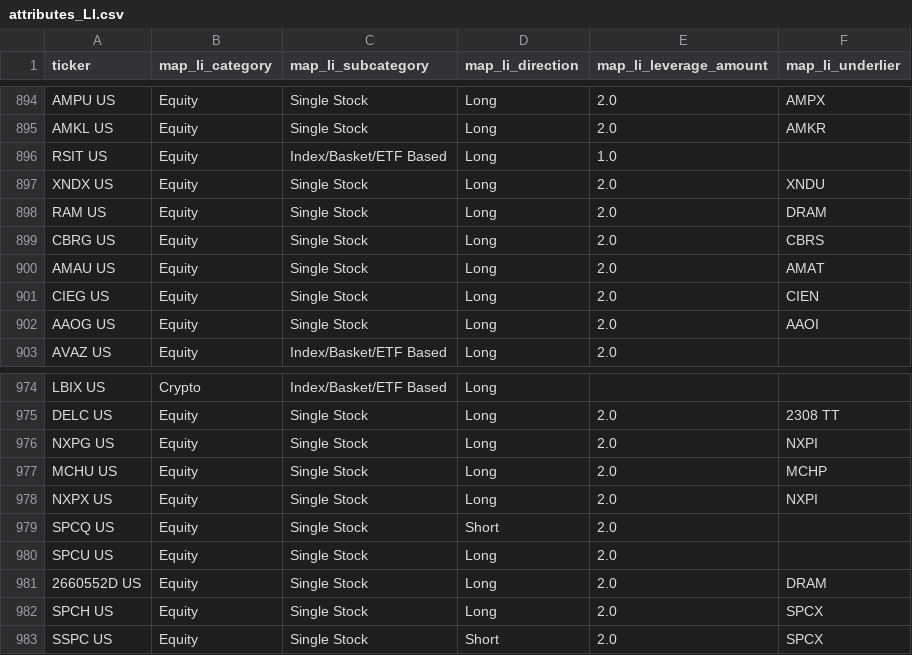
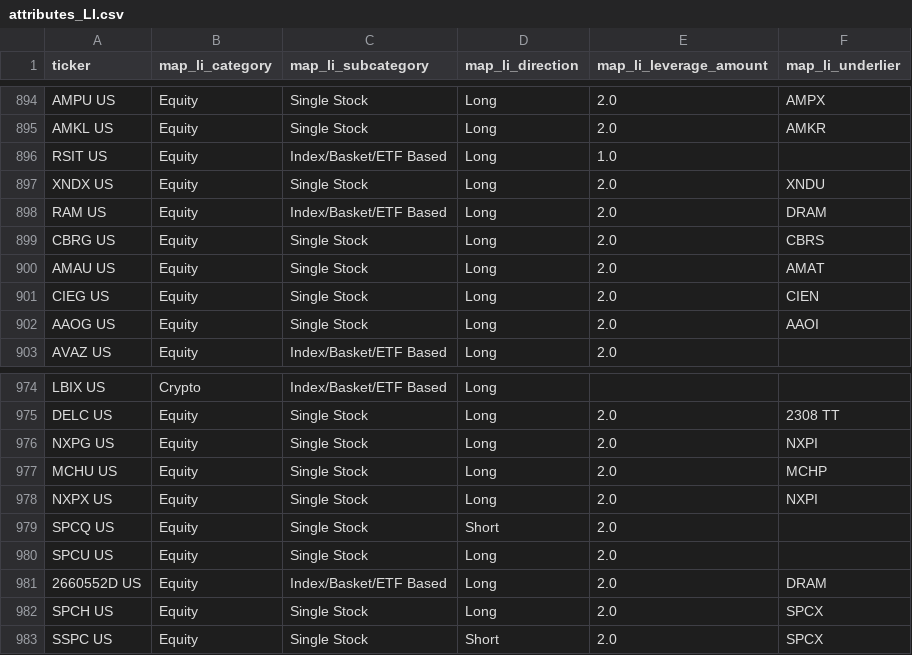
Before and after one commit to the-atlas-protocol/rexfinhub, a CSV file: config/rules/attributes_LI.csv, drawn as a sheet; only a part is shown, gaps mark what is left out.

Commit message:
chore(rules): classification delta 2026-06-29 (1 file(s), autonomous engine)

```diff
--- a/config/rules/attributes_LI.csv
+++ b/config/rules/attributes_LI.csv
@@ -897,3 +897,3 @@ RSIT US,Equity,Index/Basket/ETF Based,Long,1.0,
 XNDX US,Equity,Single Stock,Long,2.0,XNDU
-RAM US,Equity,Single Stock,Long,2.0,DRAM
+RAM US,Equity,Index/Basket/ETF Based,Long,2.0,DRAM
 CBRG US,Equity,Single Stock,Long,2.0,CBRS
@@ -980,3 +980,3 @@ SPCQ US,Equity,Single Stock,Short,2.0,
 SPCU US,Equity,Single Stock,Long,2.0,
-2660552D US,Equity,Single Stock,Long,2.0,DRAM
+2660552D US,Equity,Index/Basket/ETF Based,Long,2.0,DRAM
 SPCH US,Equity,Single Stock,Long,2.0,SPCX
```
